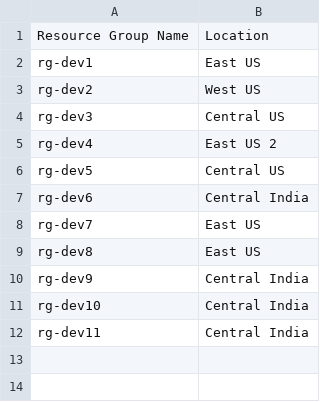
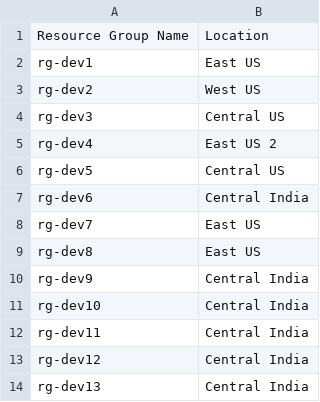
Before and after one commit to vsaini1234-ops/RG-creation, a CSV file: azure_10_resources_portal.csv, drawn as a sheet; the diff names each change by its address in the sheet, - before the commit and + after, or states it on an @@ line.

```diff
--- a/azure_10_resources_portal.csv
+++ b/azure_10_resources_portal.csv
+row 13: rg-dev12 | Central India
+row 14: rg-dev13 | Central India
```
Also changed, not shown: 1 other file.
